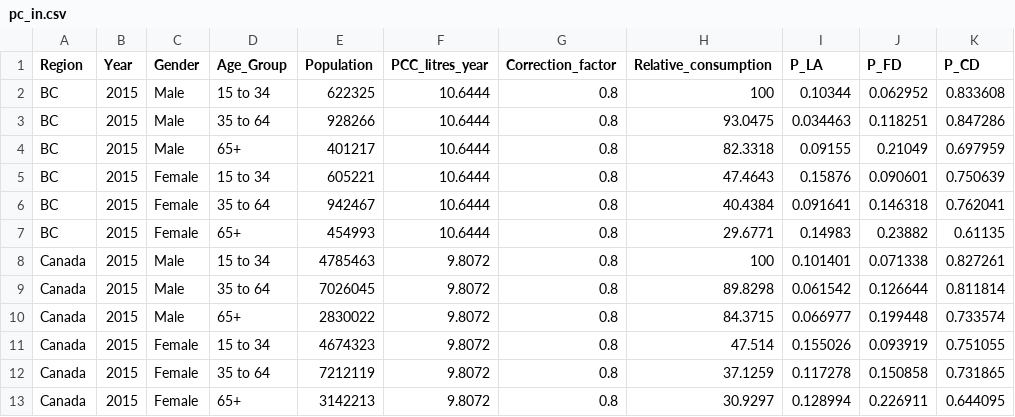
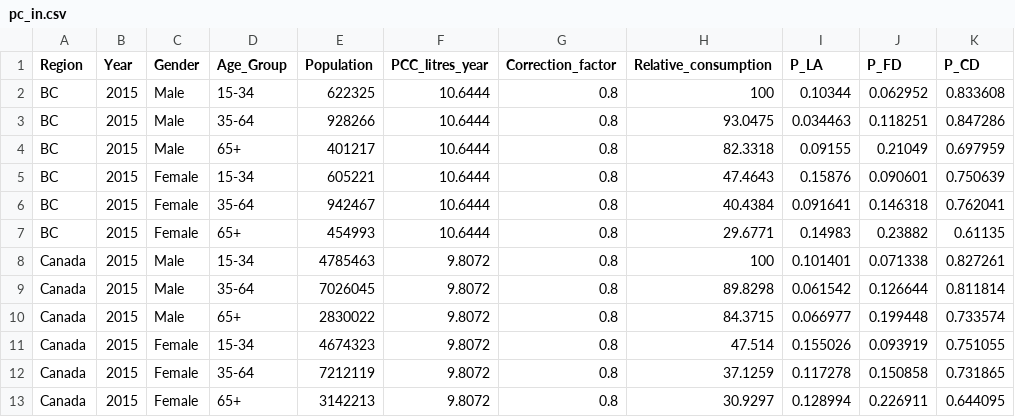
Before and after one commit to smchurchill/intermahpr-backend, a CSV file: data-raw/pc_in.csv, drawn as a sheet; only a part is shown; the diff names each change by its address in the sheet, - before the commit and + after, or states it on an @@ line.

Commit message:
Standardized age group among default datasets
Data handling model for 100% calibrations closer to being understood&internalized

```diff
--- a/data-raw/pc_in.csv
+++ b/data-raw/pc_in.csv
-D2 (Age_Group): 15 to 34
+D2 (Age_Group): 15-34
-D3 (Age_Group): 35 to 64
+D3 (Age_Group): 35-64
-D5 (Age_Group): 15 to 34
+D5 (Age_Group): 15-34
-D6 (Age_Group): 35 to 64
+D6 (Age_Group): 35-64
-D8 (Age_Group): 15 to 34
+D8 (Age_Group): 15-34
-D9 (Age_Group): 35 to 64
+D9 (Age_Group): 35-64
-D11 (Age_Group): 15 to 34
+D11 (Age_Group): 15-34
-D12 (Age_Group): 35 to 64
+D12 (Age_Group): 35-64
```
Also changed, not shown: 10 other files.
